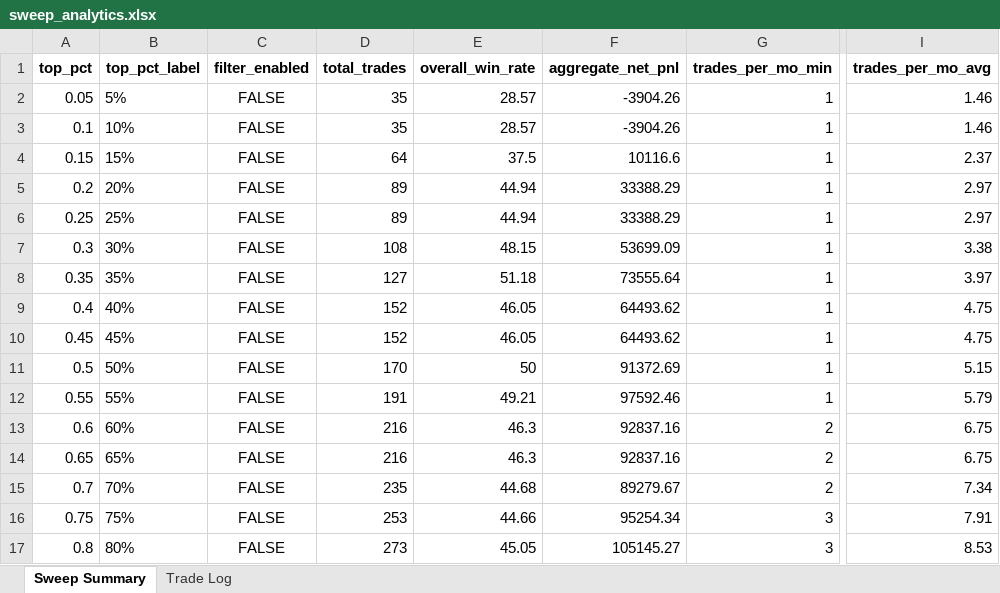
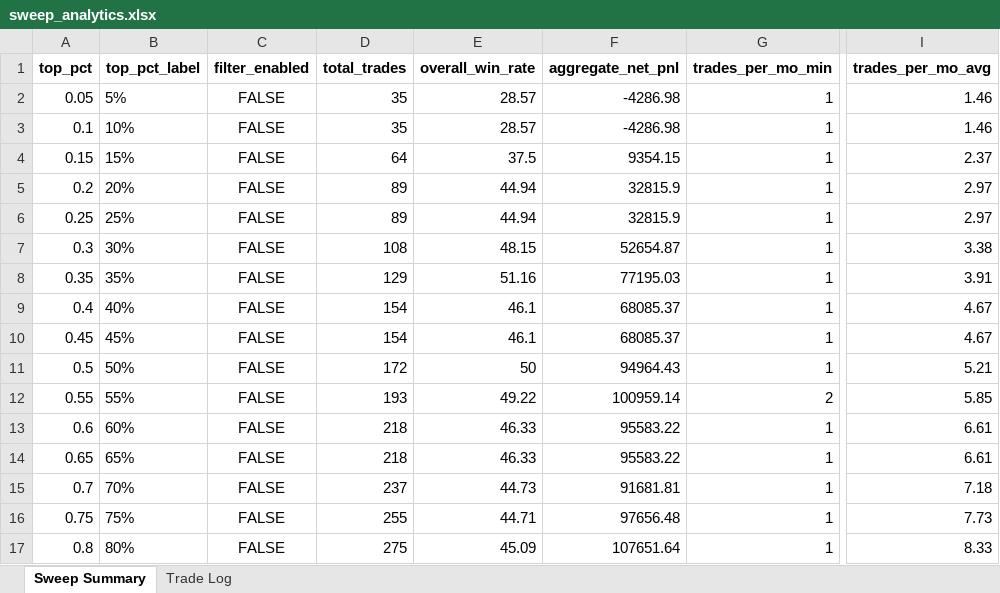
Before and after one commit to shinesha/macro-regime-and-momentum, an Excel workbook: data/backtest_results/sweep_analytics.xlsx, sheet Sweep Summary, drawn as a sheet; only a part is shown, gaps mark what is left out; values as stored, in another font and other column widths than the file's, no borders; the diff names each change by its address in the sheet, - before the commit and + after, or states it on an @@ line.

```diff
--- a/data/backtest_results/sweep_analytics.xlsx (sheet Sweep Summary)
+++ b/data/backtest_results/sweep_analytics.xlsx (sheet Sweep Summary)
-F2:F3 (aggregate_net_pnl): -3904.26
+F2:F3 (aggregate_net_pnl): -4286.98
-F4 (aggregate_net_pnl): 10116.6
+F4 (aggregate_net_pnl): 9354.15
-F5:F6 (aggregate_net_pnl): 33388.29
+F5:F6 (aggregate_net_pnl): 32815.9
-F7 (aggregate_net_pnl): 53699.09
+F7 (aggregate_net_pnl): 52654.87
-D8 (total_trades): 127
+D8 (total_trades): 129
-E8 (overall_win_rate): 51.18
+E8 (overall_win_rate): 51.16
-F8 (aggregate_net_pnl): 73555.64
+F8 (aggregate_net_pnl): 77195.03
-I8 (trades_per_mo_avg): 3.97
+I8 (trades_per_mo_avg): 3.91
-D9:D10 (total_trades): 152
+D9:D10 (total_trades): 154
-E9:E10 (overall_win_rate): 46.05
+E9:E10 (overall_win_rate): 46.1
-F9:F10 (aggregate_net_pnl): 64493.62
+F9:F10 (aggregate_net_pnl): 68085.37
-I9:I10 (trades_per_mo_avg): 4.75
+I9:I10 (trades_per_mo_avg): 4.67
-D11 (total_trades): 170
+D11 (total_trades): 172
-F11 (aggregate_net_pnl): 91372.69
+F11 (aggregate_net_pnl): 94964.43
-I11 (trades_per_mo_avg): 5.15
+I11 (trades_per_mo_avg): 5.21
-D12 (total_trades): 191
+D12 (total_trades): 193
-E12 (overall_win_rate): 49.21
+E12 (overall_win_rate): 49.22
-F12 (aggregate_net_pnl): 97592.46
+F12 (aggregate_net_pnl): 100959.14
-G12 (trades_per_mo_min): 1
+G12 (trades_per_mo_min): 2
-I12 (trades_per_mo_avg): 5.79
+I12 (trades_per_mo_avg): 5.85
-D13:D14 (total_trades): 216
+D13:D14 (total_trades): 218
-E13:E14 (overall_win_rate): 46.3
+E13:E14 (overall_win_rate): 46.33
-F13:F14 (aggregate_net_pnl): 92837.16
+F13:F14 (aggregate_net_pnl): 95583.22
-G13:G15 (trades_per_mo_min): 2
+G13:G15 (trades_per_mo_min): 1
-I13:I14 (trades_per_mo_avg): 6.75
+I13:I14 (trades_per_mo_avg): 6.61
-D15 (total_trades): 235
+D15 (total_trades): 237
-E15 (overall_win_rate): 44.68
+E15 (overall_win_rate): 44.73
-F15 (aggregate_net_pnl): 89279.67
+F15 (aggregate_net_pnl): 91681.81
-I15 (trades_per_mo_avg): 7.34
+I15 (trades_per_mo_avg): 7.18
-D16 (total_trades): 253
+D16 (total_trades): 255
-E16 (overall_win_rate): 44.66
+E16 (overall_win_rate): 44.71
-F16 (aggregate_net_pnl): 95254.34
+F16 (aggregate_net_pnl): 97656.48
-G16:G17 (trades_per_mo_min): 3
+G16:G17 (trades_per_mo_min): 1
-I16 (trades_per_mo_avg): 7.91
+I16 (trades_per_mo_avg): 7.73
-D17 (total_trades): 273
+D17 (total_trades): 275
-E17 (overall_win_rate): 45.05
+E17 (overall_win_rate): 45.09
-F17 (aggregate_net_pnl): 105145.27
+F17 (aggregate_net_pnl): 107651.64
-I17 (trades_per_mo_avg): 8.53
+I17 (trades_per_mo_avg): 8.33
```
Also changed, not shown: sheet Trade Log, 20 other files.
